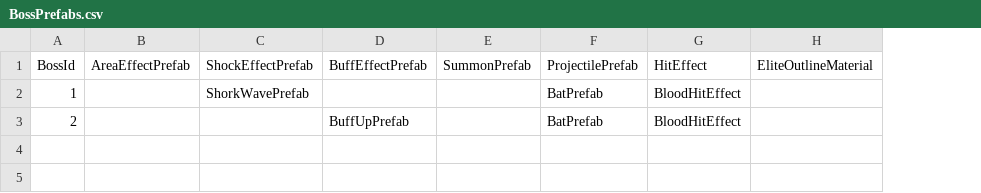
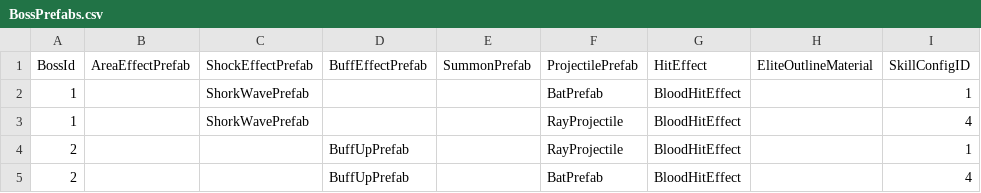
Before and after one commit to Minsu1232/HadesProject2, a CSV file: Assets/StreamingAssets/BossPrefabs.csv, drawn as a sheet; addresses are those after the commit; the diff names each change by its address in the sheet, - before the commit and + after, or states it on an @@ line.

Commit message:
SkillStrategyRefactorin/SkillStrategyFactory/PrefabAdd

```diff
--- a/Assets/StreamingAssets/BossPrefabs.csv
+++ b/Assets/StreamingAssets/BossPrefabs.csv
+column I (SkillConfigID), row 2: 1; row 5: 4
+row 3: 1 |  | ShorkWavePrefab |  |  | RayProjectile | BloodHitEffect |  | 4
+row 4: 2 |  |  | BuffUpPrefab |  | RayProjectile | BloodHitEffect |  | 1
```
Also changed, not shown: Assets/StreamingAssets/BossPhases.csv, Assets/StreamingAssets/BossSkills.csv, 4 other files.
